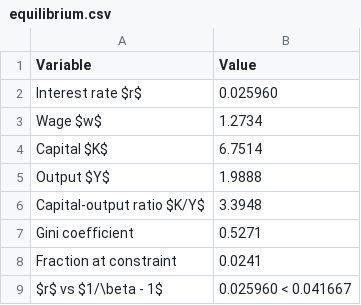
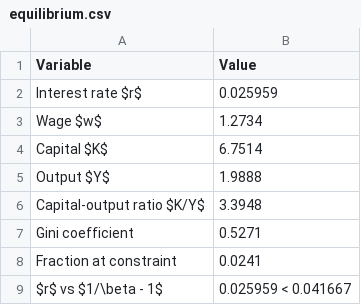
Before and after one commit to rawatpranjal/structural-economics, a CSV file: dynamic-programming/aiyagari/tables/equilibrium.csv, drawn as a sheet.

```diff
--- a/dynamic-programming/aiyagari/tables/equilibrium.csv
+++ b/dynamic-programming/aiyagari/tables/equilibrium.csv
@@ -1,3 +1,3 @@
 Variable,Value
-Interest rate $r$,0.025960
+Interest rate $r$,0.025959
 Wage $w$,1.2734
@@ -8,2 +8,2 @@ Gini coefficient,0.5271
 Fraction at constraint,0.0241
-$r$ vs $1/\beta - 1$,0.025960 < 0.041667
+$r$ vs $1/\beta - 1$,0.025959 < 0.041667
```
Also changed, not shown: 4 other files.
